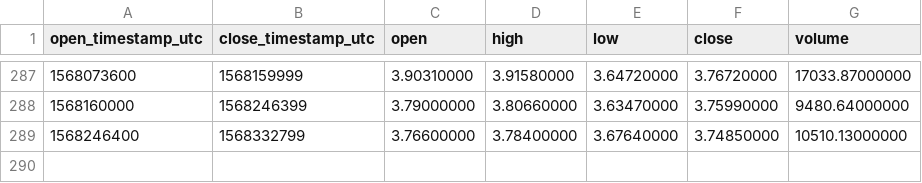
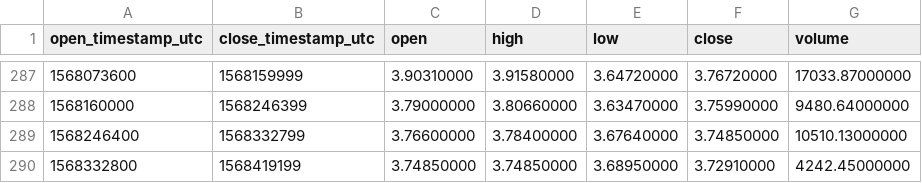
Before and after one commit to cryptobigbro/binance-EOSPAX, a CSV file: binance-EOSPAX-1d.csv, drawn as a sheet; only a part is shown, gaps mark what is left out.

```diff
--- a/binance-EOSPAX-1d.csv
+++ b/binance-EOSPAX-1d.csv
@@ -289 +289,2 @@ open_timestamp_utc,close_timestamp_utc,open,high,low,close,volume
 1568246400,1568332799,3.76600000,3.78400000,3.67640000,3.74850000,10510.13000000
+1568332800,1568419199,3.74850000,3.74850000,3.68950000,3.72910000,4242.45000000
```
Also changed, not shown: binance-EOSPAX-1h.csv.
